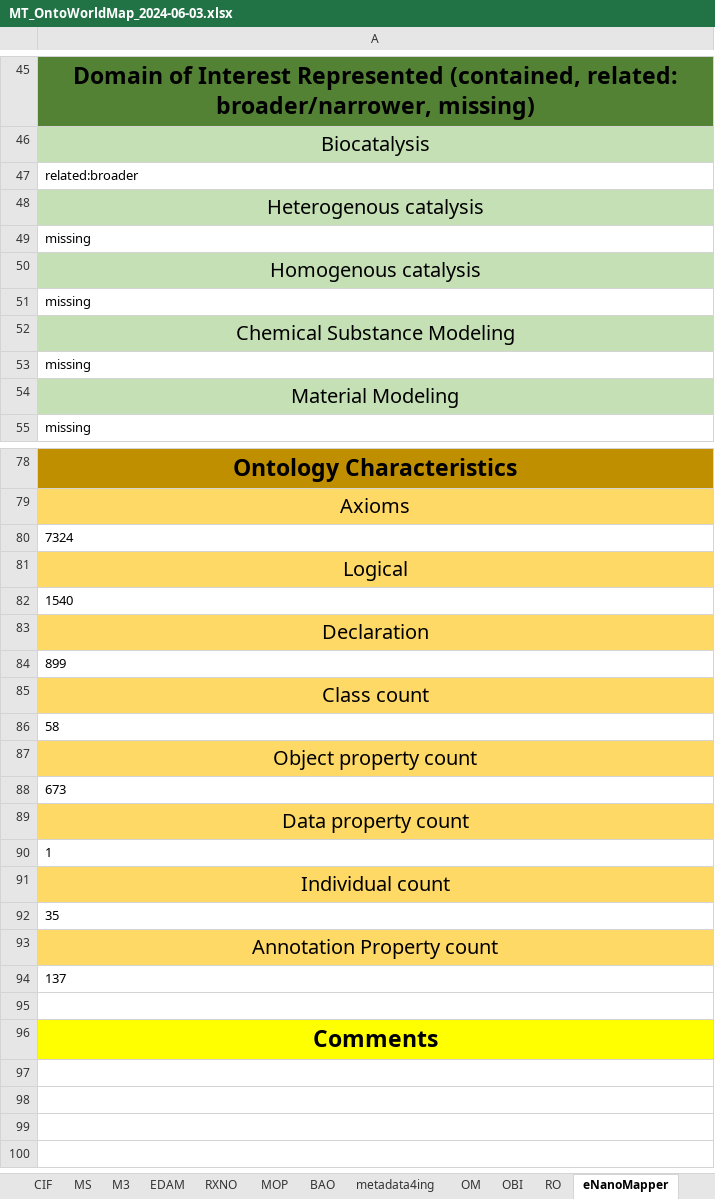
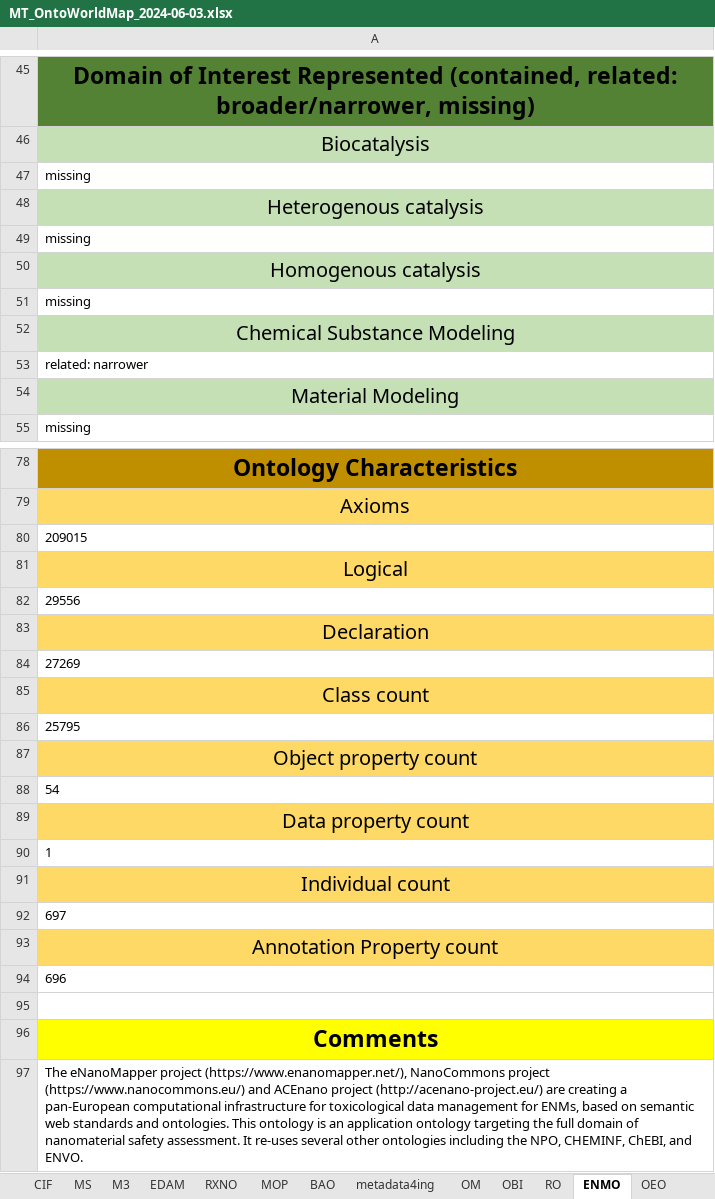
Before and after one commit to nfdi4cat/Ontology-Overview-of-NFDI4Cat, an Excel workbook: master_table/MT_OntoWorldMap_2024-06-03.xlsx, sheet ENMO, drawn as a sheet; only a part is shown, gaps mark what is left out; values as stored, in another font and other column widths than the file's, no borders; removed rows and columns are numbered as before the commit, all else as after; the diff covers the shown part only; the diff names each change by its address in the sheet, - before the commit and + after, or states it on an @@ line.

```diff
--- a/master_table/MT_OntoWorldMap_2024-06-03.xlsx (sheet ENMO)
+++ b/master_table/MT_OntoWorldMap_2024-06-03.xlsx (sheet ENMO)
-sheet tab: eNanoMapper
+sheet tab: ENMO
-A47: related:broader
+A47: missing
-row 53: missing
+row 53: related: narrower
-A80: 7324
+A80: 209015
-A82: 1540
+A82: 29556
-A84: 899
+A84: 27269
-A86: 58
+A86: 25795
-A88: 673
+A88: 54
-A92: 35
+A92: 697
-A94: 137
+A94: 696
+row 97: The eNanoMapper project (https://www.enanomapper.net/), NanoCommons project (https://www.nanocommons.eu/) and ACEnano project (http://acenano-project.eu/) are creating a pan-European computational infrastructure for toxicological data management for ENMs, based on semantic web standards and ontologies. This ontology is an application ontology targeting the full domain of nanomaterial safety assessment. It re-uses several other ontologies including the NPO, CHEMINF, ChEBI, and ENVO.
```
Also changed, not shown: 14 edited cells and cell formats elsewhere in this sheet, sheet RO.
